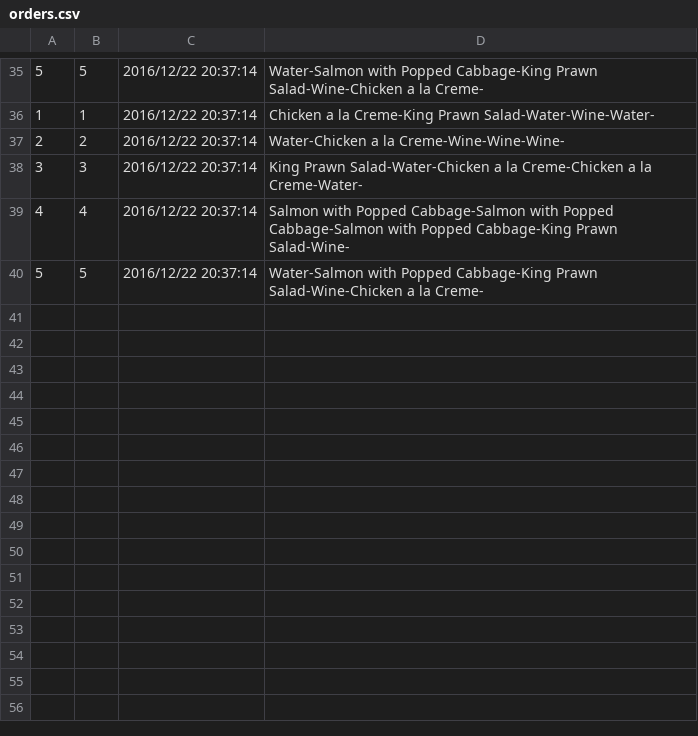
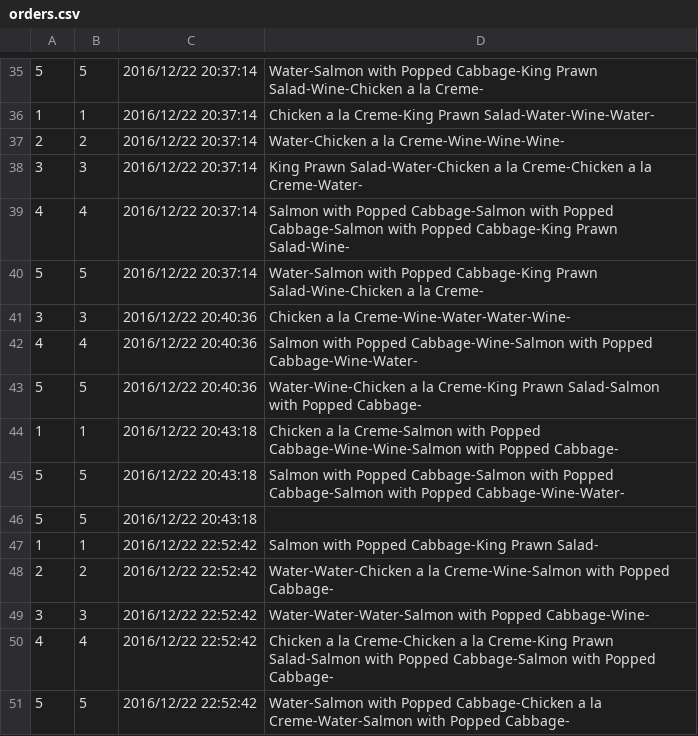
Before and after one commit to femi/hongry, a CSV file: data/orders.csv, drawn as a sheet; only a part is shown, gaps mark what is left out; the diff names each change by its address in the sheet, - before the commit and + after, or states it on an @@ line.

```diff
--- a/data/orders.csv
+++ b/data/orders.csv
+row 41: 3 | 3 | 2016/12/22 20:40:36 | Chicken a la Creme-Wine-Water-Water-Wine-
+row 42: 4 | 4 | 2016/12/22 20:40:36 | Salmon with Popped Cabbage-Wine-Salmon with Popped Cabbage-Wine-Water-
+row 43: 5 | 5 | 2016/12/22 20:40:36 | Water-Wine-Chicken a la Creme-King Prawn Salad-Salmon with Popped Cabbage-
+row 44: 1 | 1 | 2016/12/22 20:43:18 | Chicken a la Creme-Salmon with Popped Cabbage-Wine-Wine-Salmon with Popped Cabbage-
+row 45: 5 | 5 | 2016/12/22 20:43:18 | Salmon with Popped Cabbage-Salmon with Popped Cabbage-Salmon with Popped Cabbage-Wine-Water-
+row 46: 5 | 5 | 2016/12/22 20:43:18
+row 47: 1 | 1 | 2016/12/22 22:52:42 | Salmon with Popped Cabbage-King Prawn Salad-
+row 48: 2 | 2 | 2016/12/22 22:52:42 | Water-Water-Chicken a la Creme-Wine-Salmon with Popped Cabbage-
+row 49: 3 | 3 | 2016/12/22 22:52:42 | Water-Water-Water-Salmon with Popped Cabbage-Wine-
+row 50: 4 | 4 | 2016/12/22 22:52:42 | Chicken a la Creme-Chicken a la Creme-King Prawn Salad-Salmon with Popped Cabbage-Salmon with Popped Cabbage-
+row 51: 5 | 5 | 2016/12/22 22:52:42 | Water-Salmon with Popped Cabbage-Chicken a la Creme-Water-Salmon with Popped Cabbage-
```
Also changed, not shown: 4 other files.
